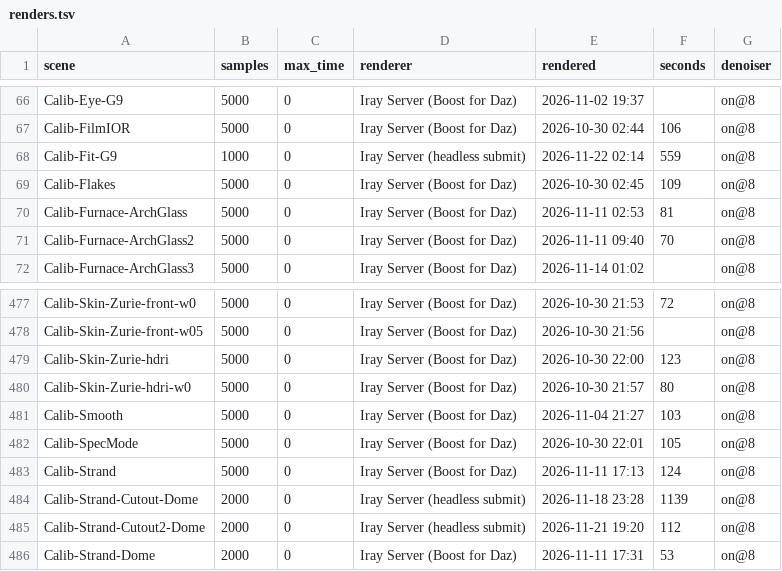
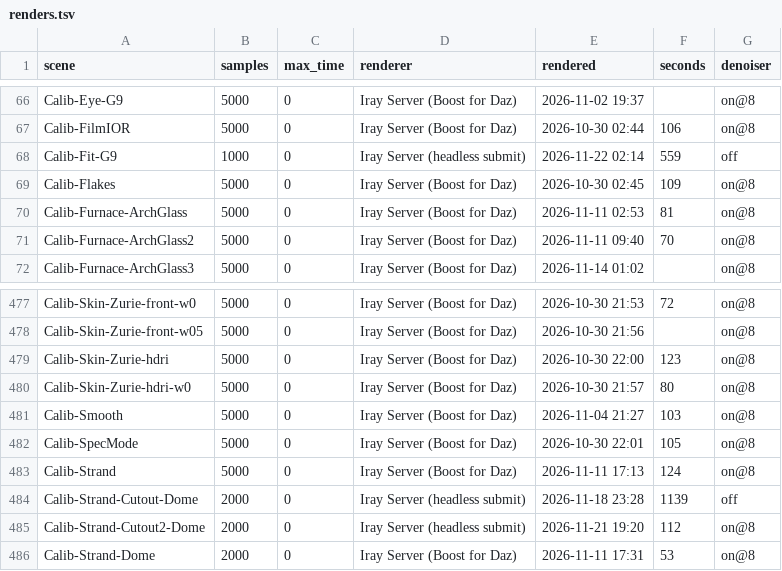
Before and after one commit to vysokyj/orbis, a TSV file: calib/references/iray/renders.tsv, drawn as a sheet; only a part is shown, gaps mark what is left out; the diff covers the shown part only.

Commit message:
Record the Iray Server's CPU-fallback references as undenoised
The home server's GPU (GTX 1650 Ti, 4 GB) hit a CUDA illegal memory access on strand hair (OptiX, error 700); its worker then rendered every later job on the CPU, where Iray disables the Post Denoiser. 18 headless references were recorded on@8 from the scene; per the server log they are raw. Refs #217

```diff
--- a/calib/references/iray/renders.tsv
+++ b/calib/references/iray/renders.tsv
@@ -67,3 +67,3 @@ Calib-Eye-G9	5000	0	Iray Server (Boost for Daz)	2026-11-02 19:37		on@8
 Calib-FilmIOR	5000	0	Iray Server (Boost for Daz)	2026-10-30 02:44	106	on@8
-Calib-Fit-G9	1000	0	Iray Server (headless submit)	2026-11-22 02:14	559	on@8
+Calib-Fit-G9	1000	0	Iray Server (headless submit)	2026-11-22 02:14	559	off
 Calib-Flakes	5000	0	Iray Server (Boost for Daz)	2026-10-30 02:45	109	on@8
@@ -483,3 +483,3 @@ Calib-SpecMode	5000	0	Iray Server (Boost for Daz)	2026-10-30 22:01	105	on@8
 Calib-Strand	5000	0	Iray Server (Boost for Daz)	2026-11-11 17:13	124	on@8
-Calib-Strand-Cutout-Dome	2000	0	Iray Server (headless submit)	2026-11-18 23:28	1139	on@8
+Calib-Strand-Cutout-Dome	2000	0	Iray Server (headless submit)	2026-11-18 23:28	1139	off
 Calib-Strand-Cutout2-Dome	2000	0	Iray Server (headless submit)	2026-11-21 19:20	112	on@8
```
Also changed, not shown: 16 edited cells elsewhere in this file.
